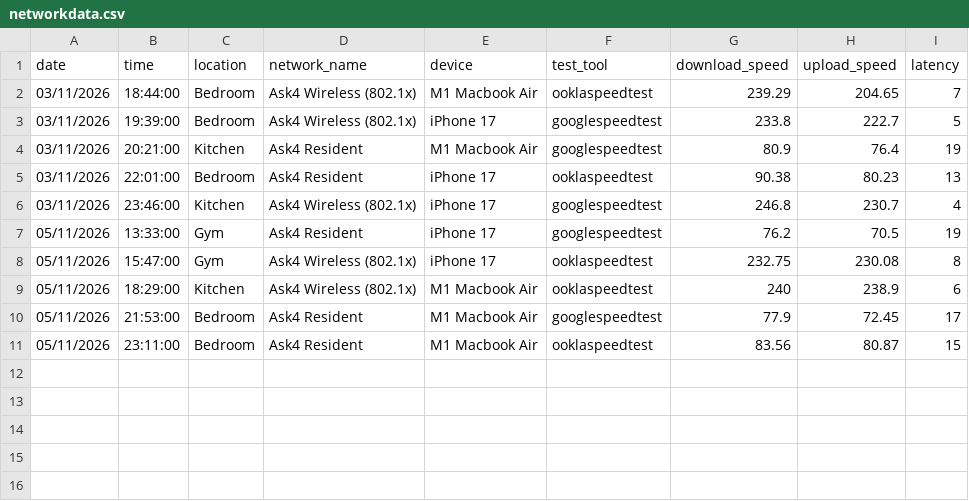
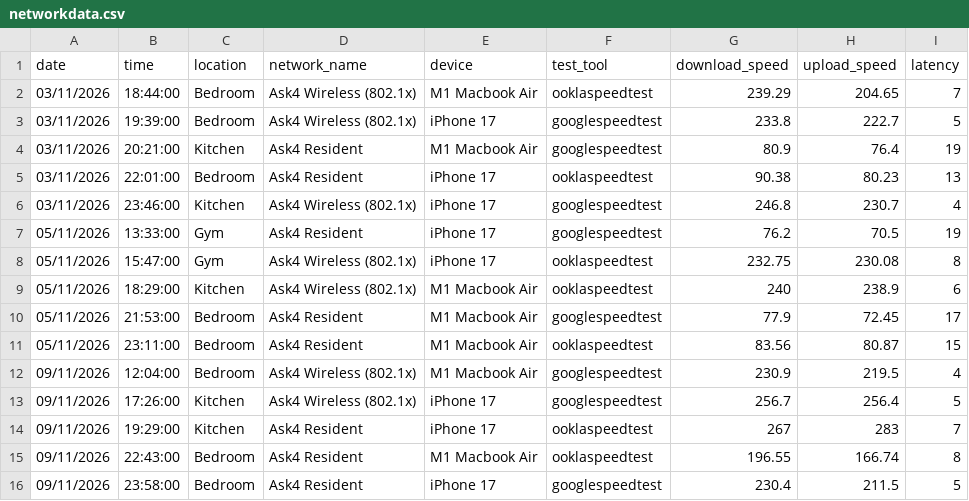
Before and after one commit to abraham0-alt/network-data-dcp-26, a CSV file: data/networkdata.csv, drawn as a sheet; the diff names each change by its address in the sheet, - before the commit and + after, or states it on an @@ line.

Commit message:
09/11/2026

```diff
--- a/data/networkdata.csv
+++ b/data/networkdata.csv
+row 12: 09/11/2026 | 12:04:00 | Bedroom | Ask4 Wireless (802.1x) | M1 Macbook Air | googlespeedtest | 230.9 | 219.5 | 4
+row 13: 09/11/2026 | 17:26:00 | Kitchen | Ask4 Wireless (802.1x) | iPhone 17 | googlespeedtest | 256.7 | 256.4 | 5
+row 14: 09/11/2026 | 19:29:00 | Kitchen | Ask4 Resident | iPhone 17 | ooklaspeedtest | 267 | 283 | 7
+row 15: 09/11/2026 | 22:43:00 | Bedroom | Ask4 Resident | M1 Macbook Air | ooklaspeedtest | 196.55 | 166.74 | 8
+row 16: 09/11/2026 | 23:58:00 | Bedroom | Ask4 Resident | iPhone 17 | googlespeedtest | 230.4 | 211.5 | 5
```
